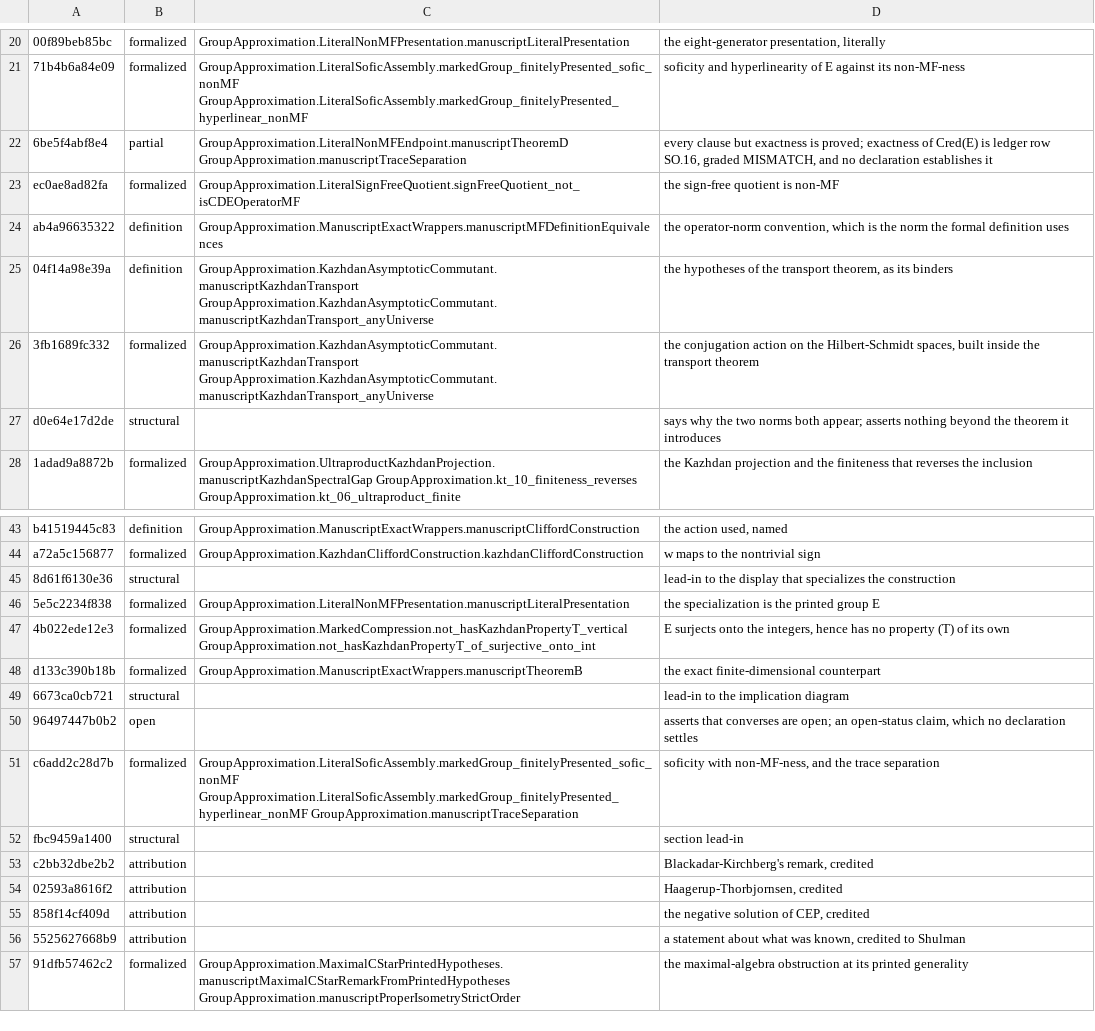
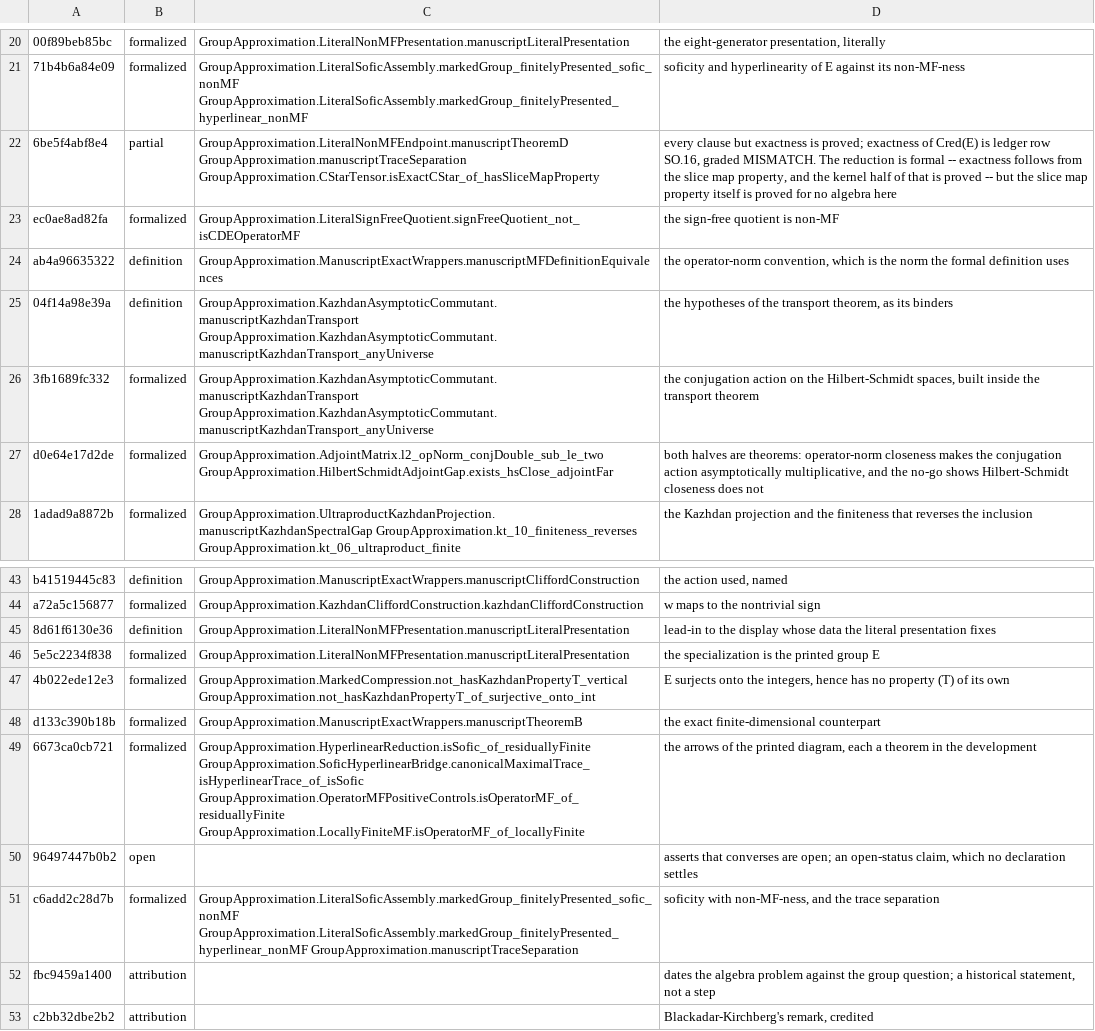
Before and after one commit to SauersML/group-approximation, a TSV file: metadata/NON_MF_SENTENCE_MAP.tsv, drawn as a sheet; only a part is shown, gaps mark what is left out; the shorter side is filled out with more unchanged rows; the diff covers the shown part only; the diff names each change by its address in the sheet, - before the commit and + after, or states it on an @@ line.

Commit message:
Exactness, reduced to the slice map property
`SO.16` has been the manuscript's one printed clause with nothing behind
it: `Cred(E)` is exact, and no algebra in this development is exact.  The
predicate was statable and the debt was shapeless -- an unproved inclusion
between a tensor-product kernel and a closed span.

It now has a shape.  Three sets sandwich, and the two ends are the ones
exactness compares:

  closure(I (.) C)  <=  ker(q (x) id)  <=  the elements all of whose
                                          slices lie in I.

The left inclusion was already proved.  The right one is proved here, and
unconditionally: slices commute with `q (x) id`, so an element the quotient
map kills has every slice killed by `q`, and the kernel of `q` is `I`.
Everything between the ends is therefore formal, and
`isExactCStar_of_hasSliceMapProperty` derives exactness from the slice map
property alone.

The slices this runs on are new.  `CStarSliceCompletion` extended the
first-variable slice across the minimal completion; the exactness sequence
quotients the *other* leg, so `CStarSliceLeft` writes out the mirror --
`sliceLeft`, the spatial matrix element read against it, the analytic bound
against the minimal norm, and the extension `sliceLeftMin`.  The two legs
are not interchangeable in this development, there being no flip isometry
on the minimal tensor product, so the mirror is a proof and not a `simp`.

`SO.16` stays MISMATCH.  The slice map property is false for general
C*-algebras and is proved here for no algebra.  What changed is that the
remaining debt is a statement about slices of single elements, which is the
form the literature argument takes, rather than about a kernel nobody can
compute; the ledger row and the abstract's sentence in the census both say
so in those words.

```diff
--- a/metadata/NON_MF_SENTENCE_MAP.tsv
+++ b/metadata/NON_MF_SENTENCE_MAP.tsv
-C22: GroupApproximation.LiteralNonMFEndpoint.manuscriptTheoremD GroupApproximation.manuscriptTraceSeparation
+C22: GroupApproximation.LiteralNonMFEndpoint.manuscriptTheoremD GroupApproximation.manuscriptTraceSeparation GroupApproximation.CStarTensor.isExactCStar_of_hasSliceMapProperty
-D22: …SO.16, graded MISMATCH, and no declaration establishes it
+D22: …SO.16, graded MISMATCH. The reduction is formal -- exactness follows from the slice map property, and the kernel half of that is proved -- but the slice map property itself is proved for no algebra here
-B27: structural
+B27: formalized
-C27: (empty)
+C27: GroupApproximation.AdjointMatrix.l2_opNorm_conjDouble_sub_le_two GroupApproximation.HilbertSchmidtAdjointGap.exists_hsClose_adjointFar
-D27: says why the two norms both appear; asserts nothing beyond the theorem it introduces
+D27: both halves are theorems: operator-norm closeness makes the conjugation action asymptotically multiplicative, and the no-go shows Hilbert-Schmidt closeness does not
-B45: structural
+B45: definition
-C45: (empty)
+C45: GroupApproximation.LiteralNonMFPresentation.manuscriptLiteralPresentation
-D45: …the display that specializes the construction
+D45: …the display whose data the literal presentation fixes
-B49: structural
+B49: formalized
-C49: (empty)
+C49: GroupApproximation.HyperlinearReduction.isSofic_of_residuallyFinite GroupApproximation.SoficHyperlinearBridge.canonicalMaximalTrace_isHyperlinearTrace_of_isSofic GroupApproximation.OperatorMFPositiveControls.isOperatorMF_of_residuallyFinite GroupApproximation.LocallyFiniteMF.isOperatorMF_of_locallyFinite
-D49: lead-in to the implication diagram
+D49: the arrows of the printed diagram, each a theorem in the development
-B52: structural
+B52: attribution
-D52: section lead-in
+D52: dates the algebra problem against the group question; a historical statement, not a step
```
Also changed, not shown: 32 edited cells elsewhere in this file, metadata/NON_MF_SENTENCE_CENSUS.tsv, 5 other files.
